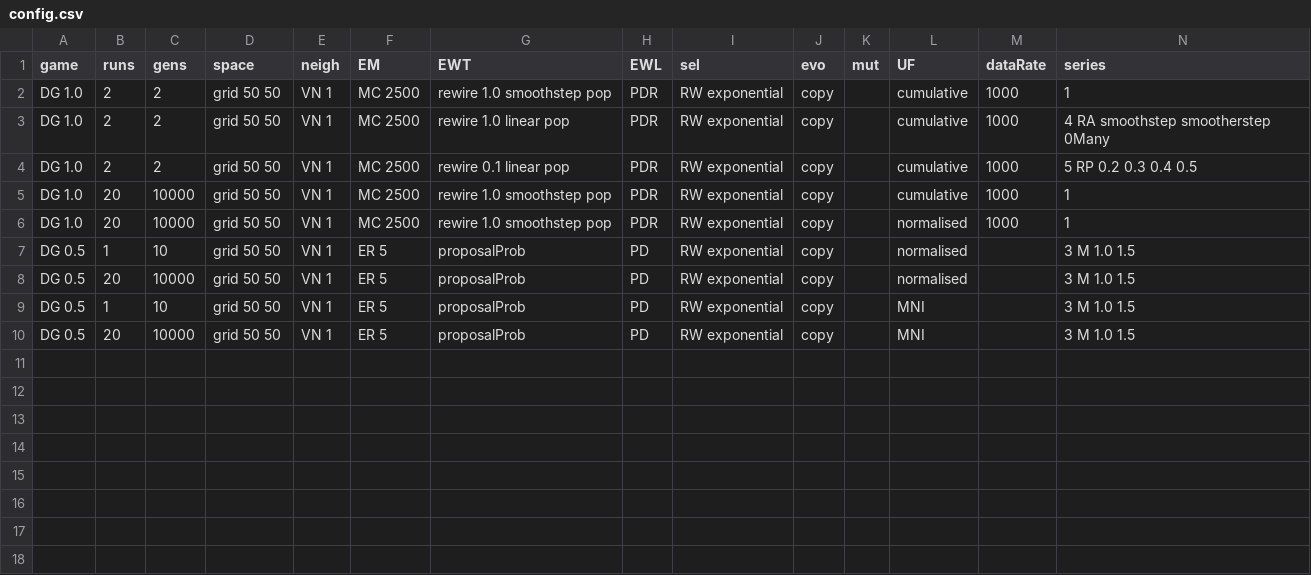
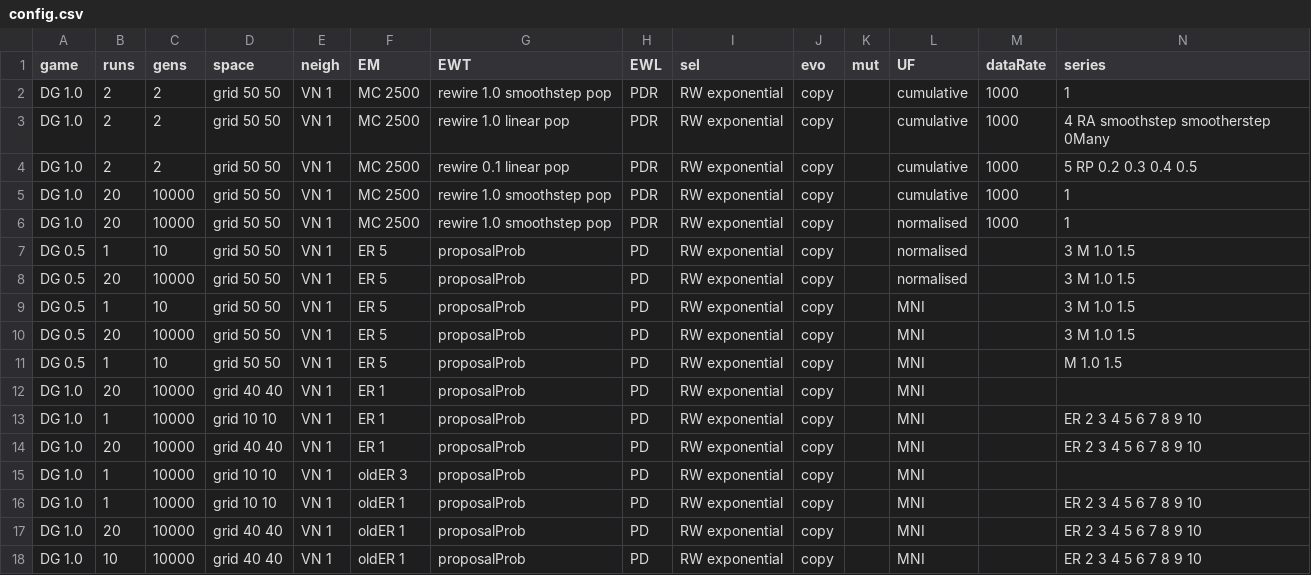
Before and after one commit to EvanORiordan/evoUG2, a CSV file: config.csv, drawn as a sheet; the diff names each change by its address in the sheet, - before the commit and + after, or states it on an @@ line.

Commit message:
add oldER EM; remove numExp from config

```diff
--- a/config.csv
+++ b/config.csv
+row 11: DG 0.5 | 1 | 10 | grid 50 50 | VN 1 | ER 5 | proposalProb | PD | RW exponential | copy |  | MNI |  | M 1.0 1.5
+row 12: DG 1.0 | 20 | 10000 | grid 40 40 | VN 1 | ER 1 | proposalProb | PD | RW exponential | copy |  | MNI
+row 13: DG 1.0 | 1 | 10000 | grid 10 10 | VN 1 | ER 1 | proposalProb | PD | RW exponential | copy |  | MNI |  | ER 2 3 4 5 6 7 8 9 10
+row 14: DG 1.0 | 20 | 10000 | grid 40 40 | VN 1 | ER 1 | proposalProb | PD | RW exponential | copy |  | MNI |  | ER 2 3 4 5 6 7 8 9 10
+row 15: DG 1.0 | 1 | 10000 | grid 10 10 | VN 1 | oldER 3 | proposalProb | PD | RW exponential | copy |  | MNI
+row 16: DG 1.0 | 1 | 10000 | grid 10 10 | VN 1 | oldER 1 | proposalProb | PD | RW exponential | copy |  | MNI |  | ER 2 3 4 5 6 7 8 9 10
+row 17: DG 1.0 | 20 | 10000 | grid 40 40 | VN 1 | oldER 1 | proposalProb | PD | RW exponential | copy |  | MNI |  | ER 2 3 4 5 6 7 8 9 10
+row 18: DG 1.0 | 10 | 10000 | grid 40 40 | VN 1 | oldER 1 | proposalProb | PD | RW exponential | copy |  | MNI |  | ER 2 3 4 5 6 7 8 9 10
```
Also changed, not shown: 1 other file.
